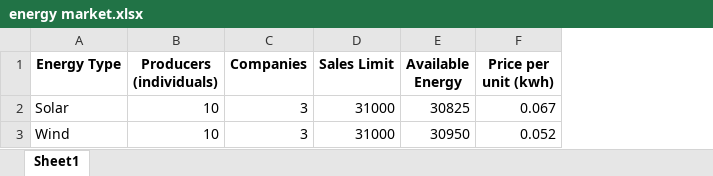
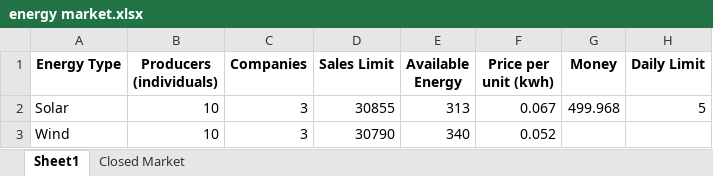
Before and after one commit to DAFABRES/Energy-Market-Program, an Excel workbook: energy market.xlsx, sheet Sheet1, drawn as a sheet; values as stored, in another font and other column widths than the file's, no borders; the diff names each change by its address in the sheet, - before the commit and + after, or states it on an @@ line.

```diff
--- a/energy market.xlsx (sheet Sheet1)
+++ b/energy market.xlsx (sheet Sheet1)
+sheet tab: Closed Market
+column G (Money), row 2: 499.968
+column H (Daily Limit), row 2: 5
-D2 (Sales Limit): 31000
+D2 (Sales Limit): 30855
-E2 (Available Energy): 30825
+E2 (Available Energy): 313
-D3 (Sales Limit): 31000
+D3 (Sales Limit): 30790
-E3 (Available Energy): 30950
+E3 (Available Energy): 340
```
Also changed, not shown: 1 other file.
